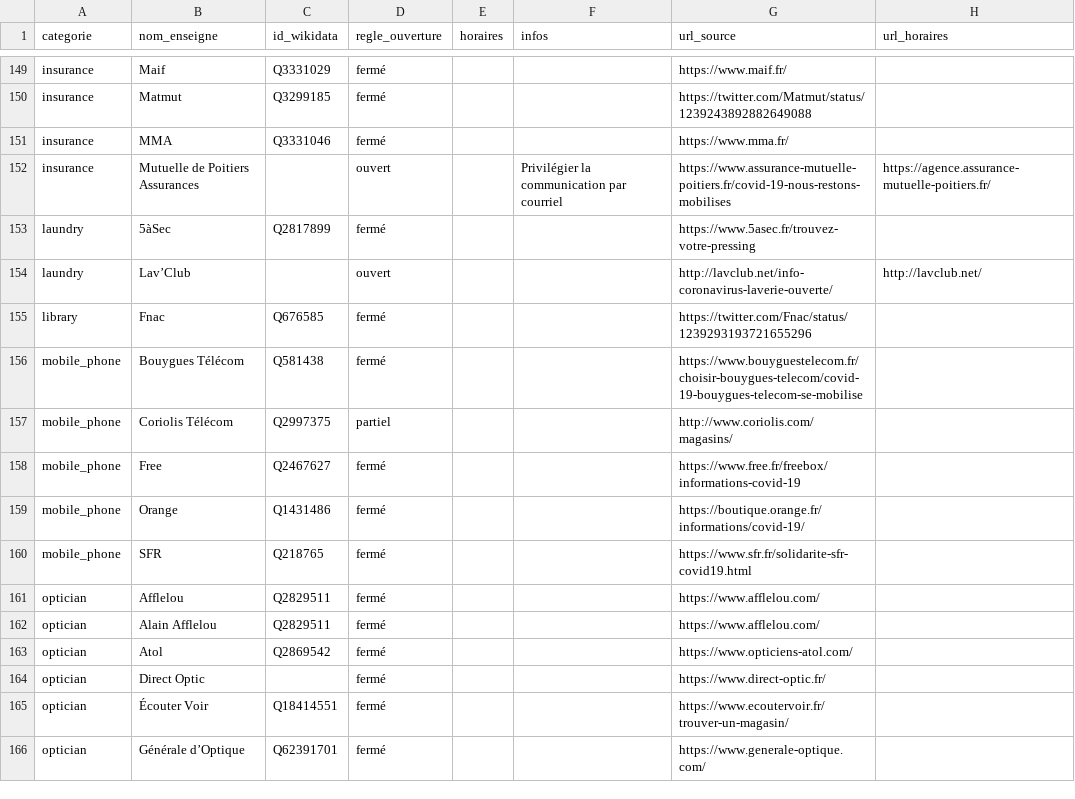
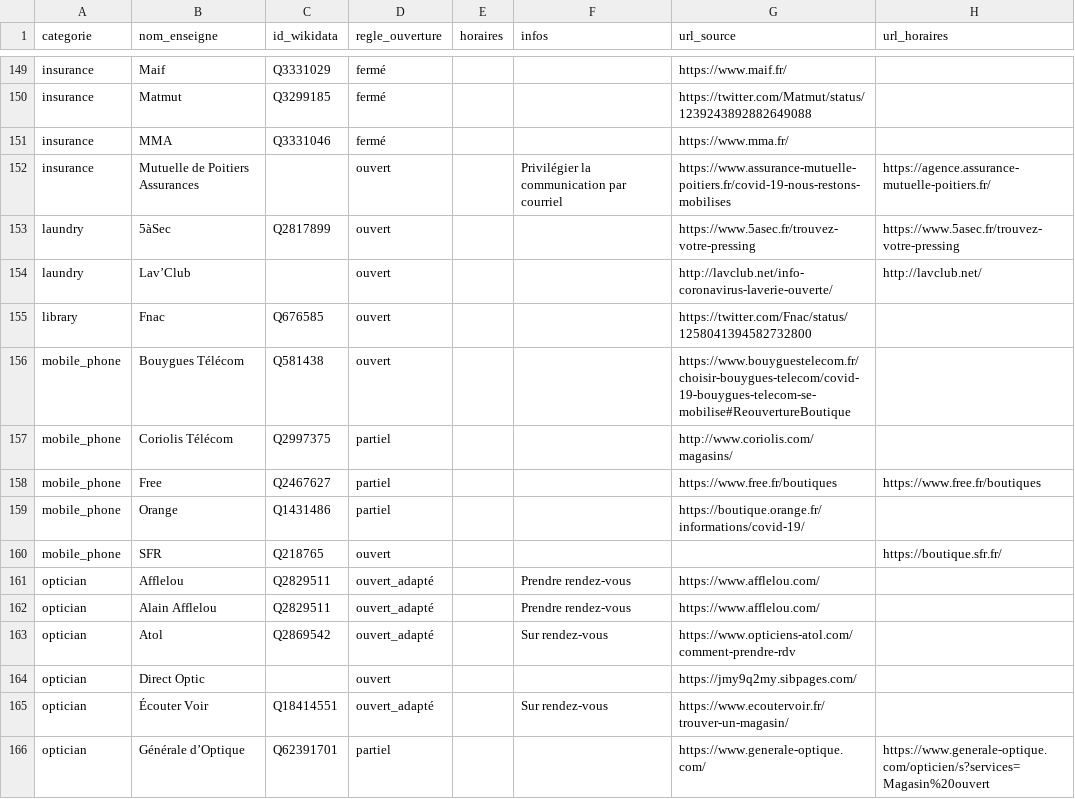
Before and after one commit to caresteouvert/Covid_enseignes, a CSV file: regles.csv, drawn as a sheet; only a part is shown, gaps mark what is left out; the diff covers the shown part only.

```diff
--- a/regles.csv
+++ b/regles.csv
@@ -152,15 +152,15 @@ insurance,MMA,Q3331046,fermé,,,https://www.mma.fr/,
 insurance,Mutuelle de Poitiers Assurances,,ouvert,,Privilégier la communication par courriel,https://www.assurance-mutuelle-poitiers.fr/covid-19-nous-restons-mobilises,https://agence.assurance-mutuelle-poitiers.fr/
-laundry,5àSec,Q2817899,fermé,,,https://www.5asec.fr/trouvez-votre-pressing,
+laundry,5àSec,Q2817899,ouvert,,,https://www.5asec.fr/trouvez-votre-pressing,https://www.5asec.fr/trouvez-votre-pressing
 laundry,Lav’Club,,ouvert,,,http://lavclub.net/info-coronavirus-laverie-ouverte/,http://lavclub.net/
-library,Fnac,Q676585,fermé,,,https://twitter.com/Fnac/status/1239293193721655296,
-mobile_phone,Bouygues Télécom,Q581438,fermé,,,https://www.bouyguestelecom.fr/choisir-bouygues-telecom/covid-19-bouygues-telecom-se-mobilise,
+library,Fnac,Q676585,ouvert,,,https://twitter.com/Fnac/status/1258041394582732800,
+mobile_phone,Bouygues Télécom,Q581438,ouvert,,,https://www.bouyguestelecom.fr/choisir-bouygues-telecom/covid-19-bouygues-telecom-se-mobilise#ReouvertureBoutique,
 mobile_phone,Coriolis Télécom,Q2997375,partiel,,,http://www.coriolis.com/magasins/,
-mobile_phone,Free,Q2467627,fermé,,,https://www.free.fr/freebox/informations-covid-19,
-mobile_phone,Orange,Q1431486,fermé,,,https://boutique.orange.fr/informations/covid-19/,
-mobile_phone,SFR,Q218765,fermé,,,https://www.sfr.fr/solidarite-sfr-covid19.html,
-optician,Afflelou,Q2829511,fermé,,,https://www.afflelou.com/,
-optician,Alain Afflelou,Q2829511,fermé,,,https://www.afflelou.com/,
-optician,Atol,Q2869542,fermé,,,https://www.opticiens-atol.com/,
-optician,Direct Optic,,fermé,,,https://www.direct-optic.fr/,
-optician,Écouter Voir,Q18414551,fermé,,,https://www.ecoutervoir.fr/trouver-un-magasin/,
-optician,Générale d’Optique,Q62391701,fermé,,,https://www.generale-optique.com/,
+mobile_phone,Free,Q2467627,partiel,,,https://www.free.fr/boutiques,https://www.free.fr/boutiques
+mobile_phone,Orange,Q1431486,partiel,,,https://boutique.orange.fr/informations/covid-19/,
+mobile_phone,SFR,Q218765,ouvert,,,,https://boutique.sfr.fr/
+optician,Afflelou,Q2829511,ouvert_adapté,,Prendre rendez-vous,https://www.afflelou.com/,
+optician,Alain Afflelou,Q2829511,ouvert_adapté,,Prendre rendez-vous,https://www.afflelou.com/,
+optician,Atol,Q2869542,ouvert_adapté,,Sur rendez-vous,https://www.opticiens-atol.com/comment-prendre-rdv,
+optician,Direct Optic,,ouvert,,,https://jmy9q2my.sibpages.com/,
+optician,Écouter Voir,Q18414551,ouvert_adapté,,Sur rendez-vous,https://www.ecoutervoir.fr/trouver-un-magasin/,
+optician,Générale d’Optique,Q62391701,partiel,,,https://www.generale-optique.com/,https://www.generale-optique.com/opticien/s?services=Magasin%20ouvert
```
Also changed, not shown: 137 edited cells elsewhere in this file, rules.csv.
